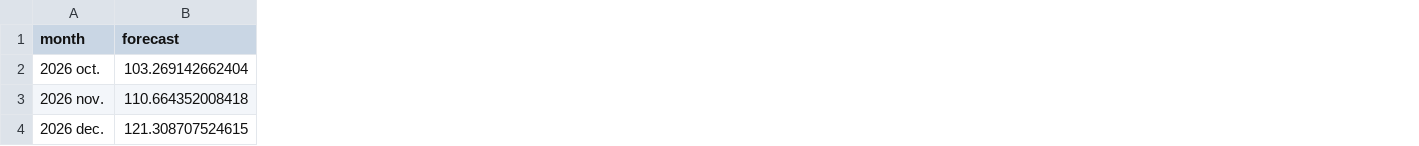
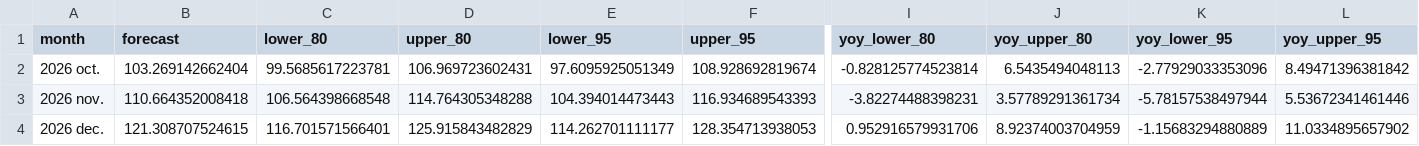
Before and after one commit to CrisMaxim/danish-retail-forecast, a CSV file: outputs/tables/retail_forecast_yoy.csv, drawn as a sheet; only a part is shown, gaps mark what is left out; the diff names each change by its address in the sheet, - before the commit and + after, or states it on an @@ line.

Commit message:
Clarify forecast uncertainty and model documentation

```diff
--- a/outputs/tables/retail_forecast_yoy.csv
+++ b/outputs/tables/retail_forecast_yoy.csv
+column C (lower_80), rows 2-4: 99.5685617223781 | 106.564398668548 | 116.701571566401
+column D (upper_80), rows 2-4: 106.969723602431 | 114.764305348288 | 125.915843482829
+column E (lower_95), rows 2-4: 97.6095925051349 | 104.394014473443 | 114.262701111177
+column F (upper_95), rows 2-4: 108.928692819674 | 116.934689543393 | 128.354713938053
+column I (yoy_lower_80), rows 2-4: -0.828125774523814 | -3.82274488398231 | 0.952916579931706
+column J (yoy_upper_80), rows 2-4: 6.5435494048113 | 3.57789291361734 | 8.92374003704959
+column K (yoy_lower_95), rows 2-4: -2.77929033353096 | -5.78157538497944 | -1.15683294880889
+column L (yoy_upper_95), rows 2-4: 8.49471396381842 | 5.53672341461446 | 11.0334895657902
```
Also changed, not shown: 8 other files.
